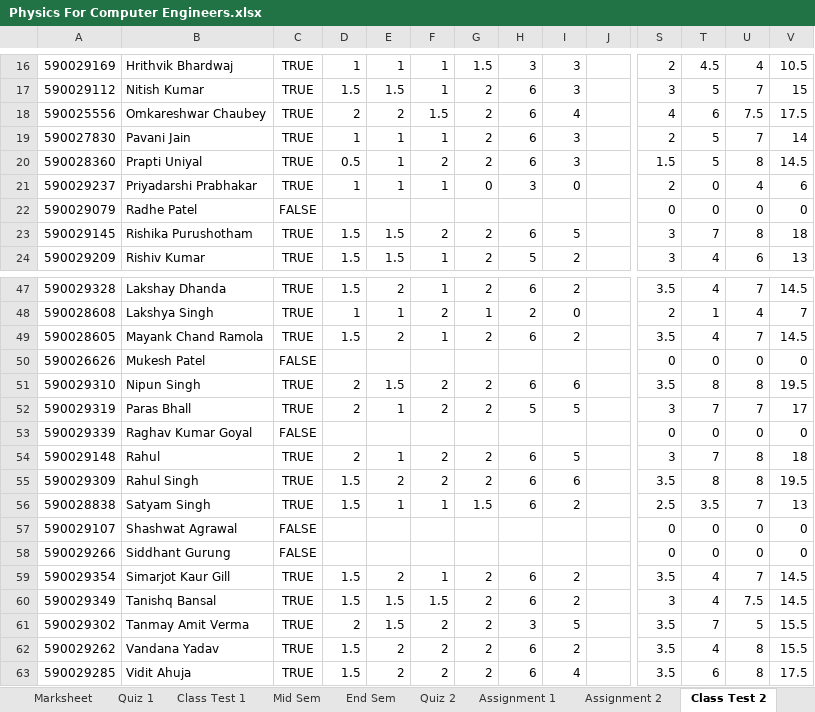
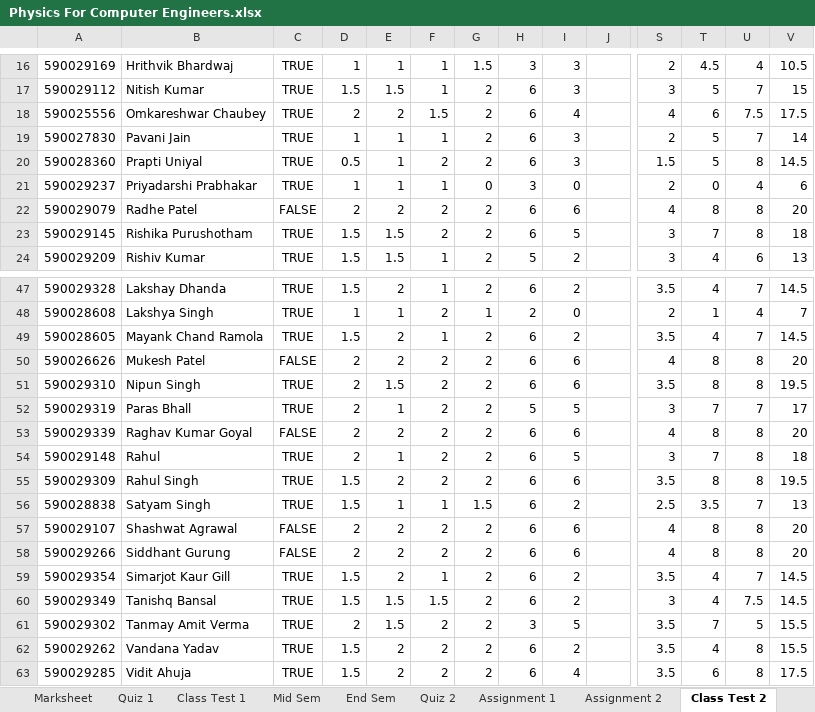
Before and after one commit to niteshchandra039/niteshchandra039.github.io, an Excel workbook: resources/Marks/2026/even/Physics For Computer Engineers.xlsx, sheet Class Test 2, drawn as a sheet; only a part is shown, gaps mark what is left out; values as stored, in another font and other column widths than the file's, no borders; the diff covers the shown part only; the diff names each change by its address in the sheet, - before the commit and + after, or states it on an @@ line.

```diff
--- a/resources/Marks/2026/even/Physics For Computer Engineers.xlsx (sheet Class Test 2)
+++ b/resources/Marks/2026/even/Physics For Computer Engineers.xlsx (sheet Class Test 2)
-D22: (empty)
+D22: 2
-E22: (empty)
+E22: 2
-F22: (empty)
+F22: 2
-G22: (empty)
+G22: 2
-H22: (empty)
+H22: 6
-I22: (empty)
+I22: 6
-S22: 0
+S22: 4
-T22: 0
+T22: 8
-U22: 0
+U22: 8
-V22: 0
+V22: 20
-D50: (empty)
+D50: 2
-E50: (empty)
+E50: 2
-F50: (empty)
+F50: 2
-G50: (empty)
+G50: 2
-H50: (empty)
+H50: 6
-I50: (empty)
+I50: 6
-S50: 0
+S50: 4
-T50: 0
+T50: 8
-U50: 0
+U50: 8
-V50: 0
+V50: 20
-D53: (empty)
+D53: 2
-E53: (empty)
+E53: 2
-F53: (empty)
+F53: 2
-G53: (empty)
+G53: 2
-H53: (empty)
+H53: 6
-I53: (empty)
+I53: 6
-S53: 0
+S53: 4
-T53: 0
+T53: 8
-U53: 0
+U53: 8
-V53: 0
+V53: 20
-D57:D58: (empty)
+D57:D58: 2
-E57:E58: (empty)
+E57:E58: 2
-F57:F58: (empty)
+F57:F58: 2
-G57:G58: (empty)
+G57:G58: 2
-H57:H58: (empty)
+H57:H58: 6
-I57:I58: (empty)
+I57:I58: 6
-S57:S58: 0
+S57:S58: 4
-T57:T58: 0
+T57:T58: 8
-U57:U58: 0
+U57:U58: 8
-V57:V58: 0
+V57:V58: 20
```
Also changed, not shown: 60 edited cells elsewhere in this sheet, sheet Marksheet, sheet Assignment 2, other sheet tabs.
